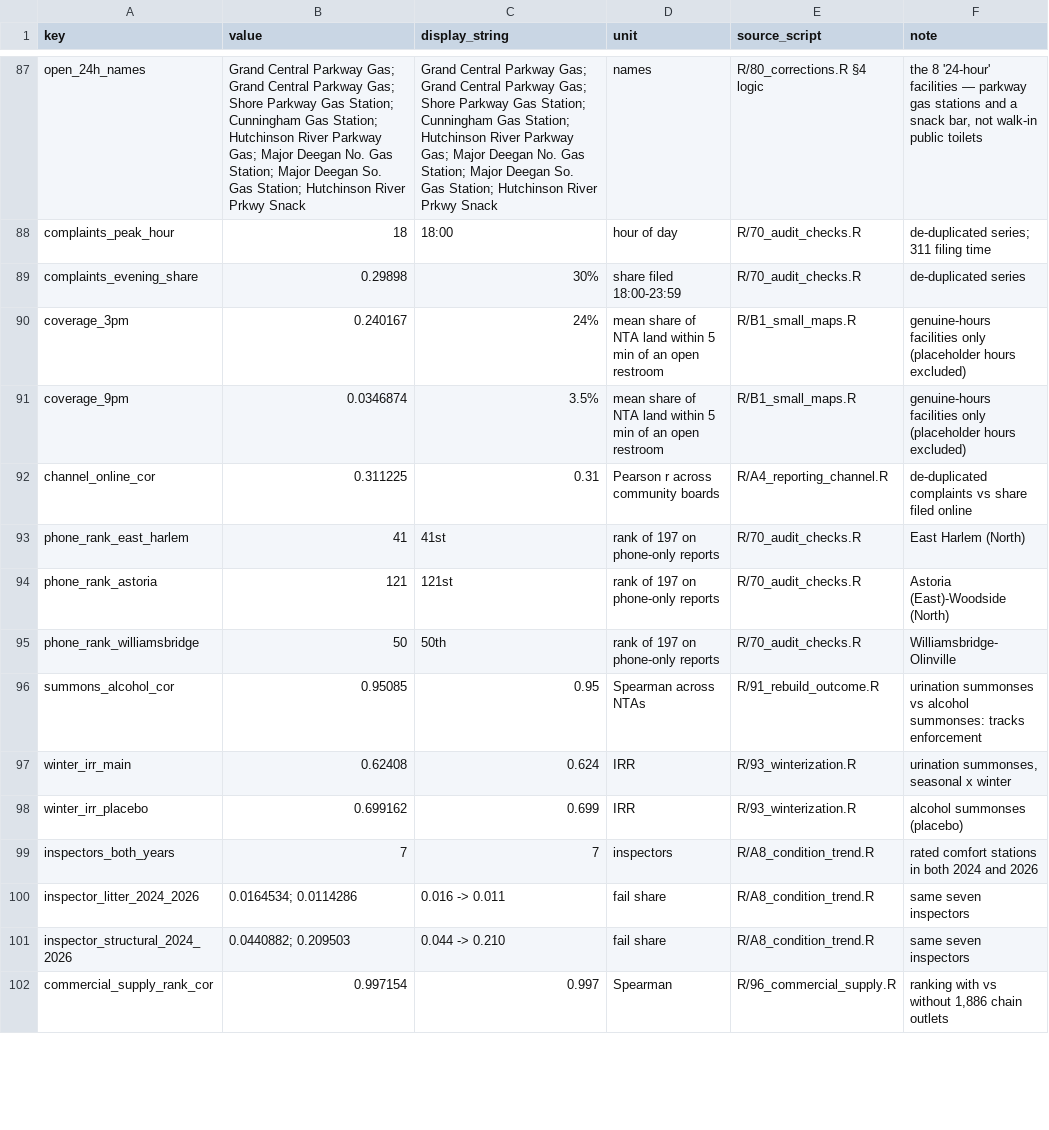
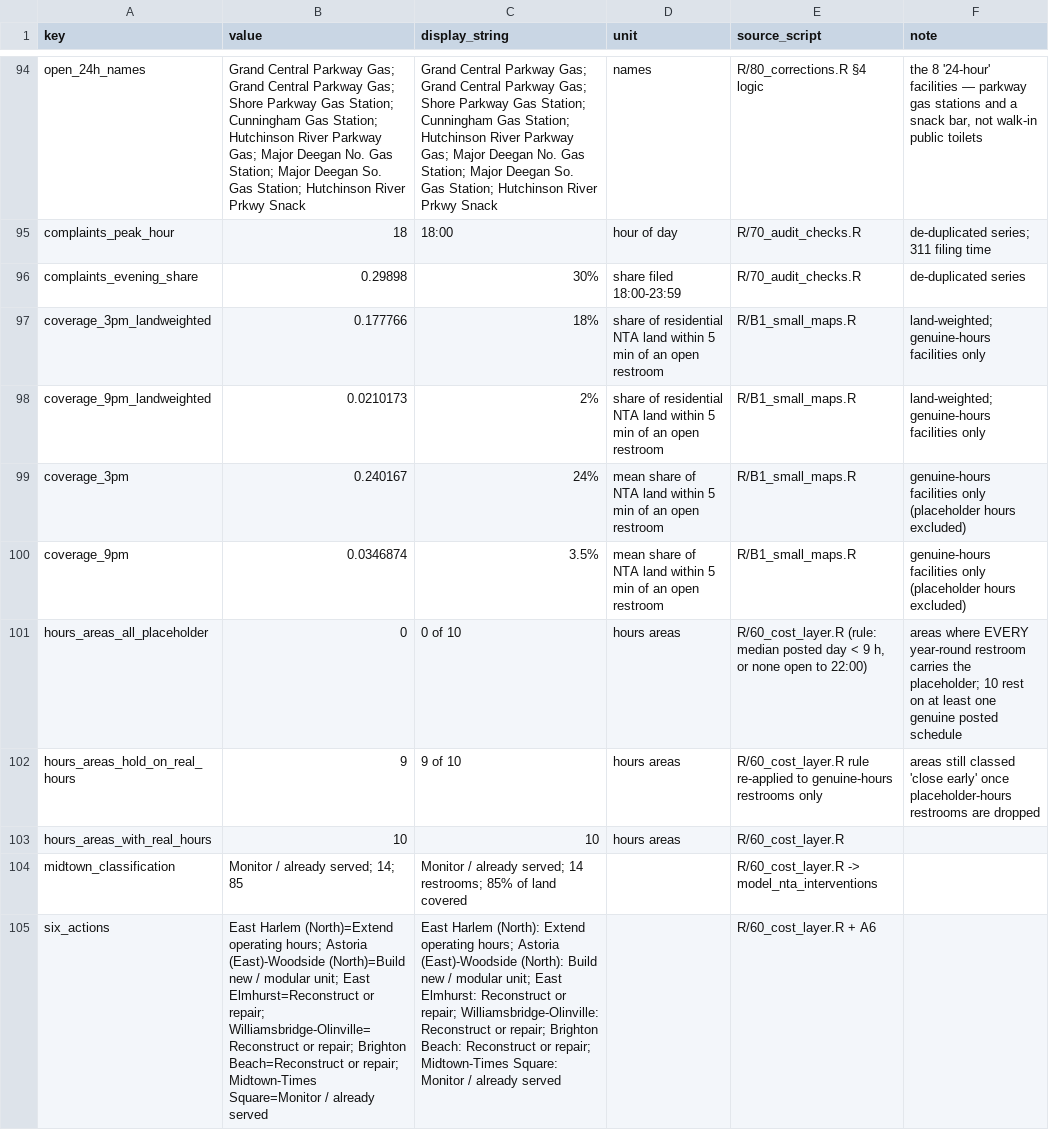
Before and after one commit to JonathanWong1990/nyc-restroom-gap, a CSV file: analysis/outputs/headline_numbers.csv, drawn as a sheet; only a part is shown, gaps mark what is left out; the shorter side is filled out with more unchanged rows; the diff covers the shown part only.

```diff
--- a/analysis/outputs/headline_numbers.csv
+++ b/analysis/outputs/headline_numbers.csv
@@ -89,3 +96,10 @@
 "complaints_evening_share","0.29898","30%","share filed 18:00-23:59","R/70_audit_checks.R","de-duplicated series"
+"coverage_3pm_landweighted","0.177766","18%","share of residential NTA land within 5 min of an open restroom","R/B1_small_maps.R","land-weighted; genuine-hours facilities only"
+"coverage_9pm_landweighted","0.0210173","2%","share of residential NTA land within 5 min of an open restroom","R/B1_small_maps.R","land-weighted; genuine-hours facilities only"
 "coverage_3pm","0.240167","24%","mean share of NTA land within 5 min of an open restroom","R/B1_small_maps.R","genuine-hours facilities only (placeholder hours excluded)"
 "coverage_9pm","0.0346874","3.5%","mean share of NTA land within 5 min of an open restroom","R/B1_small_maps.R","genuine-hours facilities only (placeholder hours excluded)"
+"hours_areas_all_placeholder","0","0 of 10","hours areas","R/60_cost_layer.R (rule: median posted day < 9 h, or none open to 22:00)","areas where EVERY year-round restroom carries the placeholder; 10 rest on at least one genuine posted schedule"
+"hours_areas_hold_on_real_hours","9","9 of 10","hours areas","R/60_cost_layer.R rule re-applied to genuine-hours restrooms only","areas still classed 'close early' once placeholder-hours restrooms are dropped"
+"hours_areas_with_real_hours","10","10","hours areas","R/60_cost_layer.R",""
+"midtown_classification","Monitor / already served; 14; 85","Monitor / already served; 14 restrooms; 85% of land covered","","R/60_cost_layer.R -> model_nta_interventions",""
+"six_actions","East Harlem (North)=Extend operating hours; Astoria (East)-Woodside (North)=Build new / modular unit; East Elmhurst=Reconstruct or repair; Williamsbridge-Olinville=Reconstruct or repair; Brighton Beach=Reconstruct or repair; Midtown-Times Square=Monitor / already served","East Harlem (North): Extend operating hours; Astoria (East)-Woodside (North): Build new / modular unit; East Elmhurst: Reconstruct or repair; Williamsbridge-Olinville: Reconstruct or repair; Brighton Beach: Reconstruct or repair; Midtown-Times Square: Monitor / already served","","R/60_cost_layer.R + A6",""
```
Also changed, not shown: 12 added rows elsewhere in this file, 5 other files.
